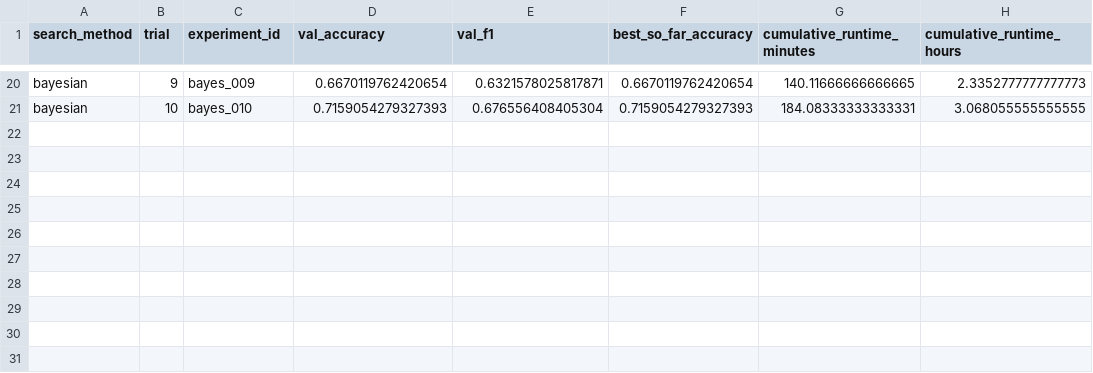
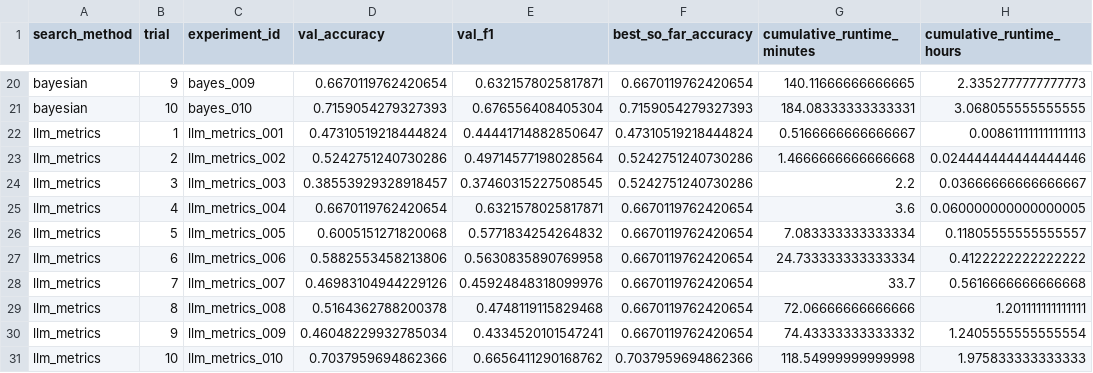
Before and after one commit to gitanjalir1492/scGeneScope, a CSV file: experiments/search/analysis/search_curves.csv, drawn as a sheet; only a part is shown, gaps mark what is left out.

Commit message:
Update search results and LLM experiment history

```diff
--- a/experiments/search/analysis/search_curves.csv
+++ b/experiments/search/analysis/search_curves.csv
@@ -21 +21,11 @@ bayesian,9,bayes_009,0.6670119762420654,0.6321578025817871,0.6670119762420654,14
 bayesian,10,bayes_010,0.7159054279327393,0.676556408405304,0.7159054279327393,184.08333333333331,3.068055555555555
+llm_metrics,1,llm_metrics_001,0.47310519218444824,0.44441714882850647,0.47310519218444824,0.5166666666666667,0.008611111111111113
+llm_metrics,2,llm_metrics_002,0.5242751240730286,0.49714577198028564,0.5242751240730286,1.4666666666666668,0.024444444444444446
+llm_metrics,3,llm_metrics_003,0.38553929328918457,0.37460315227508545,0.5242751240730286,2.2,0.03666666666666667
+llm_metrics,4,llm_metrics_004,0.6670119762420654,0.6321578025817871,0.6670119762420654,3.6,0.060000000000000005
+llm_metrics,5,llm_metrics_005,0.6005151271820068,0.5771834254264832,0.6670119762420654,7.083333333333334,0.11805555555555557
+llm_metrics,6,llm_metrics_006,0.5882553458213806,0.5630835890769958,0.6670119762420654,24.733333333333334,0.4122222222222222
+llm_metrics,7,llm_metrics_007,0.46983104944229126,0.45924848318099976,0.6670119762420654,33.7,0.5616666666666668
+llm_metrics,8,llm_metrics_008,0.5164362788200378,0.4748119115829468,0.6670119762420654,72.06666666666666,1.201111111111111
+llm_metrics,9,llm_metrics_009,0.46048229932785034,0.4334520101547241,0.6670119762420654,74.43333333333332,1.2405555555555554
+llm_metrics,10,llm_metrics_010,0.7037959694862366,0.6656411290168762,0.7037959694862366,118.54999999999998,1.975833333333333
```
Also changed, not shown: experiments/search/analysis/search_summary.csv, 54 other files.
